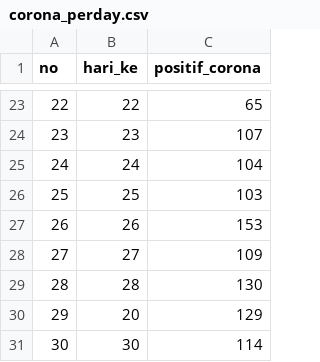
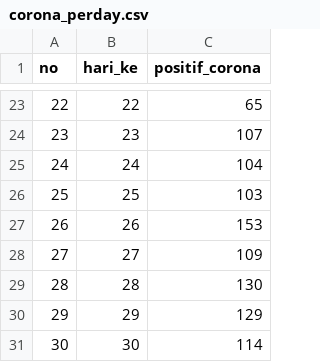
Before and after one commit to aldinorizaldy/corona, a CSV file: corona_perday.csv, drawn as a sheet; only a part is shown, gaps mark what is left out.

Commit message:
Update corona_perday.csv

```diff
--- a/corona_perday.csv
+++ b/corona_perday.csv
@@ -29,3 +29,3 @@ no,hari_ke,positif_corona
 28,28,130
-29,20,129
+29,29,129
 30,30,114
```
